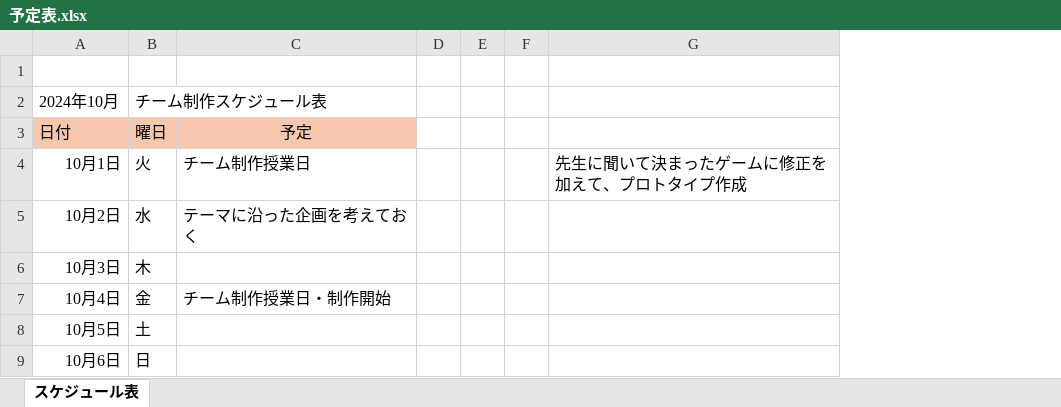
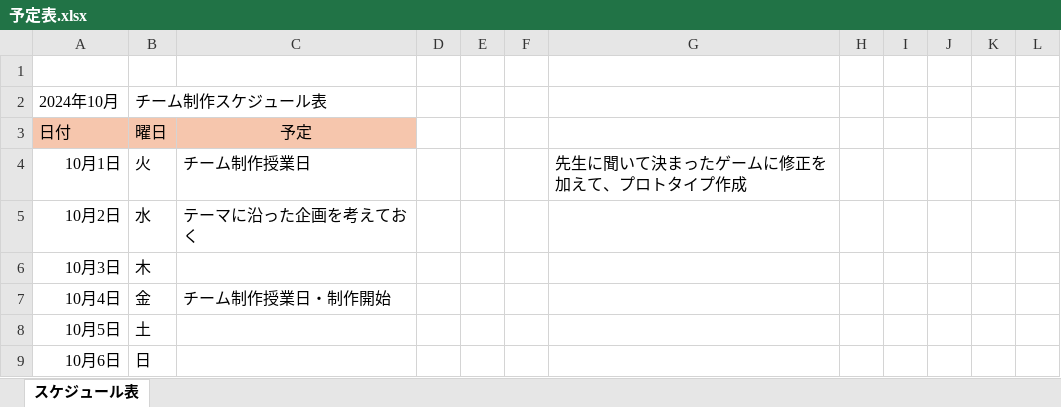
Before and after one commit to haru-425/randomparty, an Excel workbook: 予定表.xlsx, sheet スケジュール表, drawn as a sheet; only a part is shown; values as stored, in another font and other column widths than the file's, no borders; charts and pictures and conditional formats not drawn; removed rows and columns are numbered as before the commit, all else as after; the diff names each change by its address in the sheet, - before the commit and + after, or states it on an @@ line.

```diff
--- a/予定表.xlsx (sheet スケジュール表)
+++ b/予定表.xlsx (sheet スケジュール表)
-column E, empty
+column E, empty
+column H, empty
+column I, empty
+column J, empty
+column K, empty
+column L, empty
```
